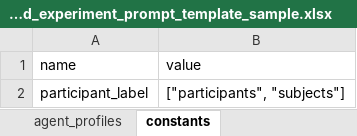
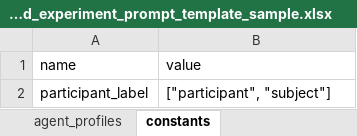
Before and after one commit to Samoylo57/talking-to-machines, an Excel workbook: demos/public_good_experiment_prompt_template_sample.xlsx, sheet constants, drawn as a sheet; values as stored, in another font and other column widths than the file's, no borders; the diff names each change by its address in the sheet, - before the commit and + after, or states it on an @@ line.

Commit message:
Incorporated latest features: new prompt type 'public_question' and 'private_question' to either allow participants from the same round to either see or not see other responses, included permutation information during experiment printout, included temperature definition, allow response_options to include support for strings, included new column for formatting responses into JSON for easy parsing

```diff
--- a/demos/public_good_experiment_prompt_template_sample.xlsx (sheet constants)
+++ b/demos/public_good_experiment_prompt_template_sample.xlsx (sheet constants)
-B2 (value): ["participants", "subjects"]
+B2 (value): ["participant", "subject"]
```
Also changed, not shown: sheet interview_prompts, sheet agent_roles, sheet experimental_setting, 7 other files.
